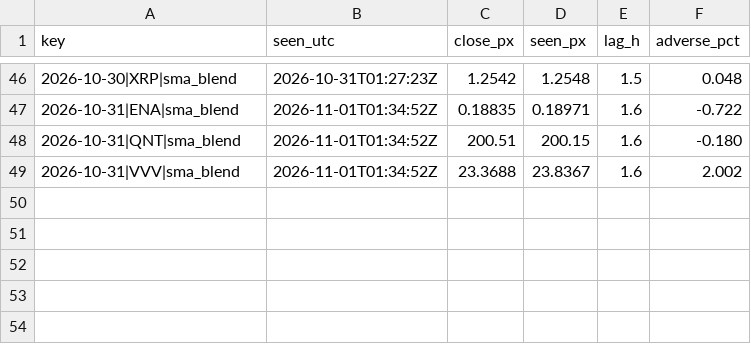
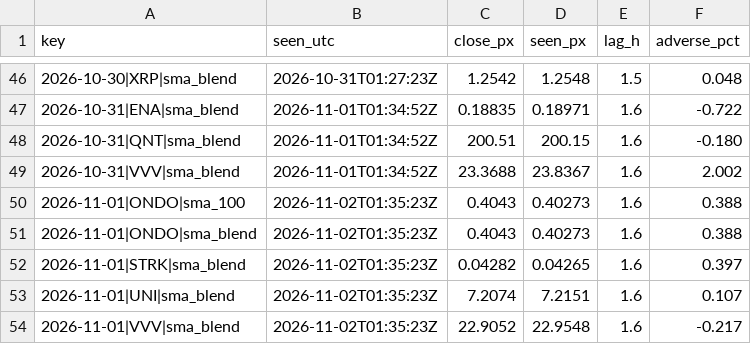
Before and after one commit to gabririv88/20261030-crypto-trend-tracker, a CSV file: data/live_fills.csv, drawn as a sheet; only a part is shown, gaps mark what is left out; the diff names each change by its address in the sheet, - before the commit and + after, or states it on an @@ line.

```diff
--- a/data/live_fills.csv
+++ b/data/live_fills.csv
+row 50: 2026-11-01|ONDO|sma_100 | 2026-11-02T01:35:23Z | 0.4043 | 0.40273 | 1.6 | 0.388
+row 51: 2026-11-01|ONDO|sma_blend | 2026-11-02T01:35:23Z | 0.4043 | 0.40273 | 1.6 | 0.388
+row 52: 2026-11-01|STRK|sma_blend | 2026-11-02T01:35:23Z | 0.04282 | 0.04265 | 1.6 | 0.397
+row 53: 2026-11-01|UNI|sma_blend | 2026-11-02T01:35:23Z | 7.2074 | 7.2151 | 1.6 | 0.107
+row 54: 2026-11-01|VVV|sma_blend | 2026-11-02T01:35:23Z | 22.9052 | 22.9548 | 1.6 | -0.217
```
Also changed, not shown: data/candles/ADA.csv, data/candles/BTC.csv, 23 other files.
